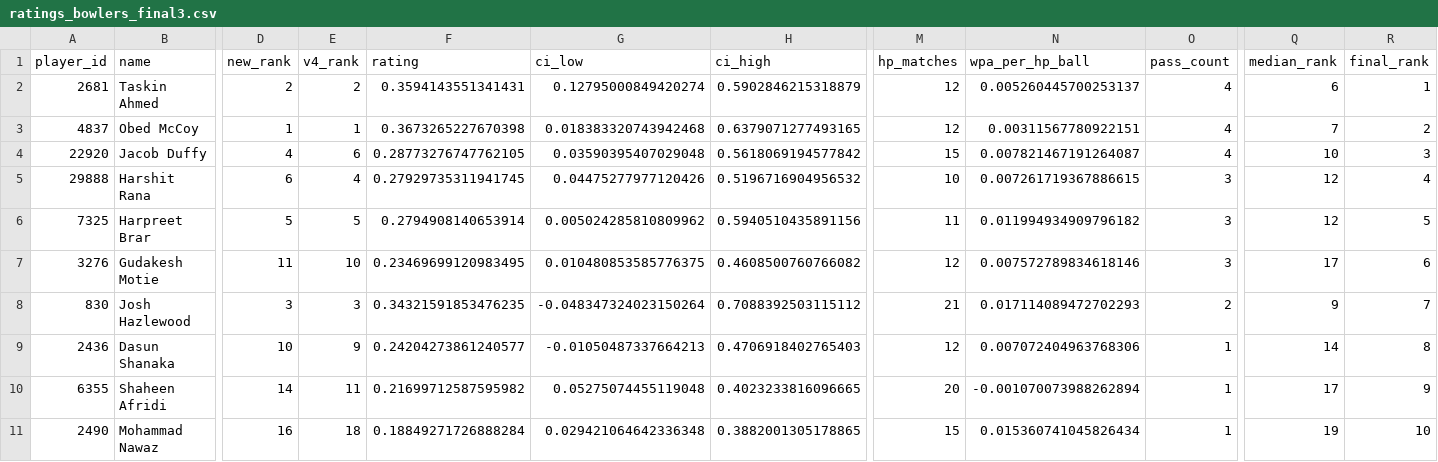
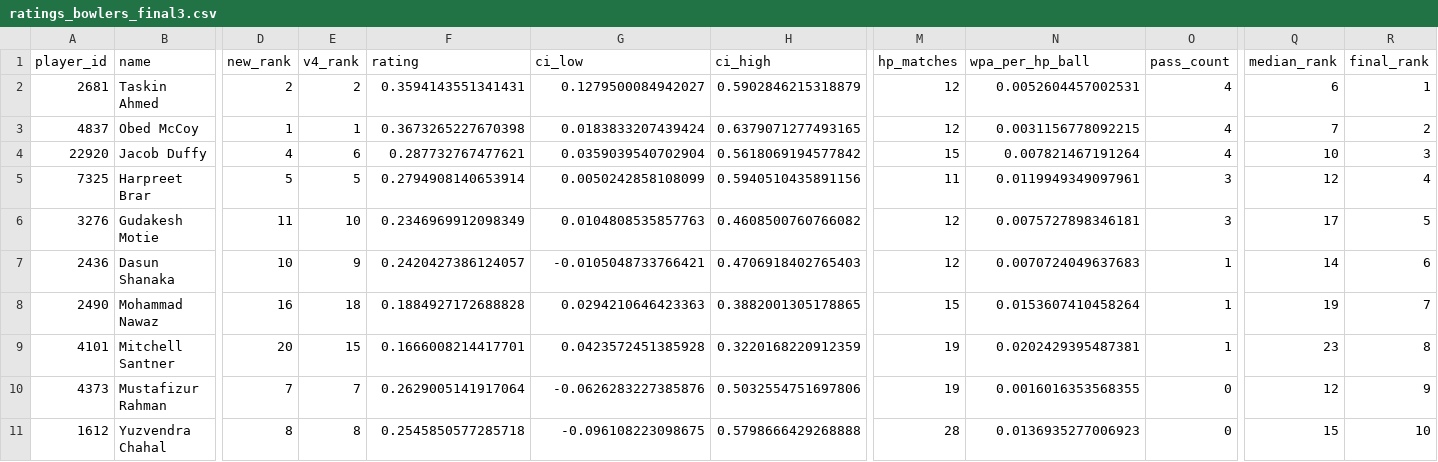
Before and after one commit to Kaushik1609/RR, a CSV file: ratings_bowlers_final3.csv, drawn as a sheet; only a part is shown, gaps mark what is left out; removed rows and columns are numbered as before the commit, all else as after; rows hold the shown columns only; the diff names each change by its address in the sheet, - before the commit and + after, or states it on an @@ line.

```diff
--- a/ratings_bowlers_final3.csv
+++ b/ratings_bowlers_final3.csv
-G2 (ci_low): 0.12795000849420274
+G2 (ci_low): 0.1279500084942027
-N2 (wpa_per_hp_ball): 0.005260445700253137
+N2 (wpa_per_hp_ball): 0.0052604457002531
-G3 (ci_low): 0.018383320743942468
+G3 (ci_low): 0.0183833207439424
-N3 (wpa_per_hp_ball): 0.00311567780922151
+N3 (wpa_per_hp_ball): 0.0031156778092215
-F4 (rating): 0.28773276747762105
+F4 (rating): 0.287732767477621
-G4 (ci_low): 0.03590395407029048
+G4 (ci_low): 0.0359039540702904
-N4 (wpa_per_hp_ball): 0.007821467191264087
+N4 (wpa_per_hp_ball): 0.007821467191264
-row 5: 29888 | Harshit Rana | 6 | 4 | 0.27929735311941745 | 0.04475277977120426 | 0.5196716904956532 | 10 | 0.007261719367886615 | 3 | 12 | 4
-G5 (ci_low): 0.005024285810809962
+G5 (ci_low): 0.0050242858108099
-N5 (wpa_per_hp_ball): 0.011994934909796182
+N5 (wpa_per_hp_ball): 0.0119949349097961
-R5 (final_rank): 5
+R5 (final_rank): 4
-F6 (rating): 0.23469699120983495
+F6 (rating): 0.2346969912098349
-G6 (ci_low): 0.010480853585776375
+G6 (ci_low): 0.0104808535857763
-N6 (wpa_per_hp_ball): 0.007572789834618146
+N6 (wpa_per_hp_ball): 0.0075727898346181
-R6 (final_rank): 6
+R6 (final_rank): 5
-row 8: 830 | Josh Hazlewood | 3 | 3 | 0.34321591853476235 | -0.048347324023150264 | 0.7088392503115112 | 21 | 0.017114089472702293 | 2 | 9 | 7
-F7 (rating): 0.24204273861240577
+F7 (rating): 0.2420427386124057
-G7 (ci_low): -0.01050487337664213
+G7 (ci_low): -0.0105048733766421
-N7 (wpa_per_hp_ball): 0.007072404963768306
+N7 (wpa_per_hp_ball): 0.0070724049637683
-R7 (final_rank): 8
+R7 (final_rank): 6
-row 10: 6355 | Shaheen Afridi | 14 | 11 | 0.21699712587595982 | 0.05275074455119048 | 0.4023233816096665 | 20 | -0.001070073988262894 | 1 | 17 | 9
-F8 (rating): 0.18849271726888284
+F8 (rating): 0.1884927172688828
-G8 (ci_low): 0.029421064642336348
+G8 (ci_low): 0.0294210646423363
-N8 (wpa_per_hp_ball): 0.015360741045826434
+N8 (wpa_per_hp_ball): 0.0153607410458264
-R8 (final_rank): 10
+R8 (final_rank): 7
+row 9: 4101 | Mitchell Santner | 20 | 15 | 0.1666008214417701 | 0.0423572451385928 | 0.3220168220912359 | 19 | 0.0202429395487381 | 1 | 23 | 8
+row 10: 4373 | Mustafizur Rahman | 7 | 7 | 0.2629005141917064 | -0.0626283227385876 | 0.5032554751697806 | 19 | 0.0016016353568355 | 0 | 12 | 9
+row 11: 1612 | Yuzvendra Chahal | 8 | 8 | 0.2545850577285718 | -0.096108223098675 | 0.5798666429268888 | 28 | 0.0136935277006923 | 0 | 15 | 10
```
Also changed, not shown: ratings_batters_final3.csv, 4 other files.
